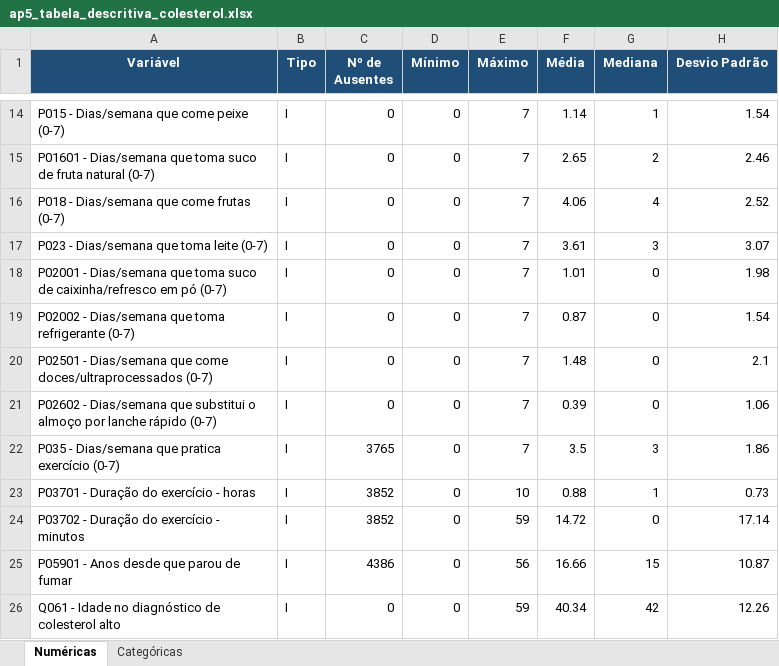
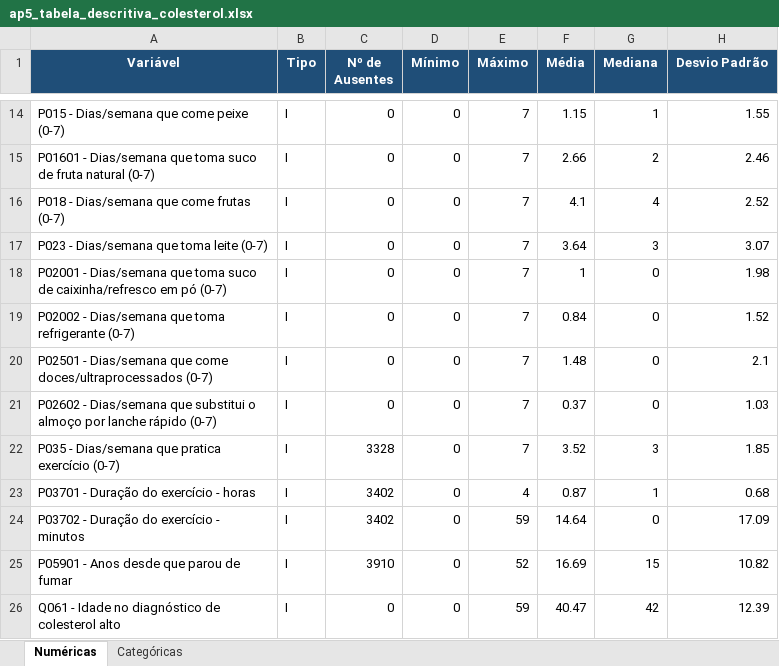
Before and after one commit to KevenKovu/PJTDataMining, an Excel workbook: ap5_tabela_descritiva_colesterol.xlsx, sheet Numéricas, drawn as a sheet; only a part is shown, gaps mark what is left out; values as stored, in another font and other column widths than the file's, no borders; the diff covers the shown part only; the diff names each change by its address in the sheet, - before the commit and + after, or states it on an @@ line.

```diff
--- a/ap5_tabela_descritiva_colesterol.xlsx (sheet Numéricas)
+++ b/ap5_tabela_descritiva_colesterol.xlsx (sheet Numéricas)
-F14 (Média): 1.14
+F14 (Média): 1.15
-H14 (Desvio Padrão): 1.54
+H14 (Desvio Padrão): 1.55
-F15 (Média): 2.65
+F15 (Média): 2.66
-F16 (Média): 4.06
+F16 (Média): 4.1
-F17 (Média): 3.61
+F17 (Média): 3.64
-F18 (Média): 1.01
+F18 (Média): 1
-F19 (Média): 0.87
+F19 (Média): 0.84
-H19 (Desvio Padrão): 1.54
+H19 (Desvio Padrão): 1.52
-F21 (Média): 0.39
+F21 (Média): 0.37
-H21 (Desvio Padrão): 1.06
+H21 (Desvio Padrão): 1.03
-C22 (Nº de Ausentes): 3765
+C22 (Nº de Ausentes): 3328
-F22 (Média): 3.5
+F22 (Média): 3.52
-H22 (Desvio Padrão): 1.86
+H22 (Desvio Padrão): 1.85
-C23:C24 (Nº de Ausentes): 3852
+C23:C24 (Nº de Ausentes): 3402
-E23 (Máximo): 10
+E23 (Máximo): 4
-F23 (Média): 0.88
+F23 (Média): 0.87
-H23 (Desvio Padrão): 0.73
+H23 (Desvio Padrão): 0.68
-F24 (Média): 14.72
+F24 (Média): 14.64
-H24 (Desvio Padrão): 17.14
+H24 (Desvio Padrão): 17.09
-C25 (Nº de Ausentes): 4386
+C25 (Nº de Ausentes): 3910
-E25 (Máximo): 56
+E25 (Máximo): 52
-F25 (Média): 16.66
+F25 (Média): 16.69
-H25 (Desvio Padrão): 10.87
+H25 (Desvio Padrão): 10.82
-F26 (Média): 40.34
+F26 (Média): 40.47
-H26 (Desvio Padrão): 12.26
+H26 (Desvio Padrão): 12.39
```
Also changed, not shown: 32 edited cells elsewhere in this sheet, sheet Categóricas, 3 other files.
